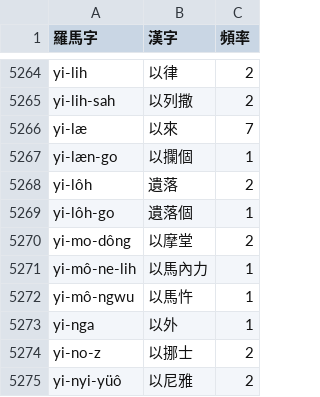
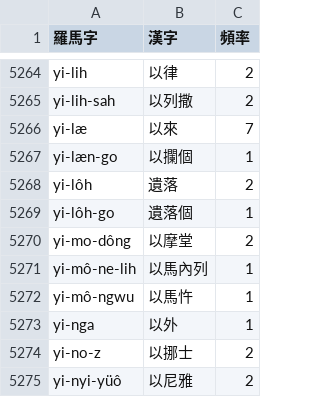
Before and after one commit to shinzoqchiuq/books-in-wu-romanization, a TSV file: sing-iah-shü-1868/新約書-詞.tsv, drawn as a sheet; only a part is shown, gaps mark what is left out.

```diff
--- a/sing-iah-shü-1868/新約書-詞.tsv
+++ b/sing-iah-shü-1868/新約書-詞.tsv
@@ -5270,3 +5270,3 @@ yi-lôh-go	遺落個	1
 yi-mo-dông	以摩堂	2
-yi-mô-ne-lih	以馬內力	1
+yi-mô-ne-lih	以馬內列	1
 yi-mô-ngwu	以馬忤	1
```
Also changed, not shown: sing-iah-shü-1868/新約書-字.tsv, 字.tsv, 3 other files.
